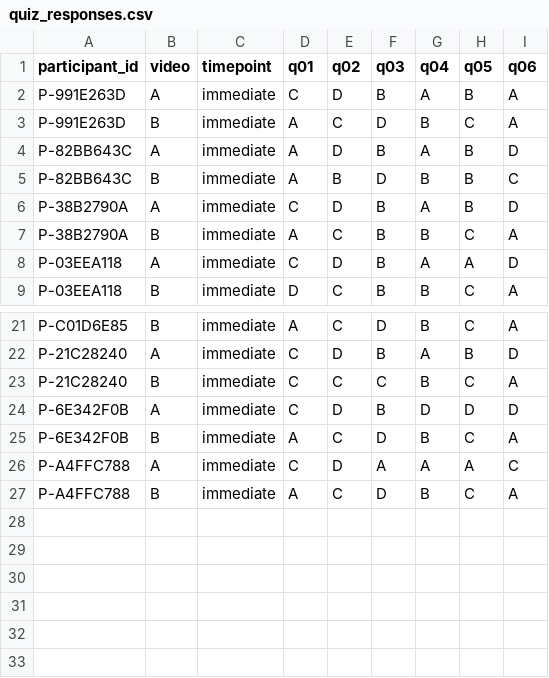
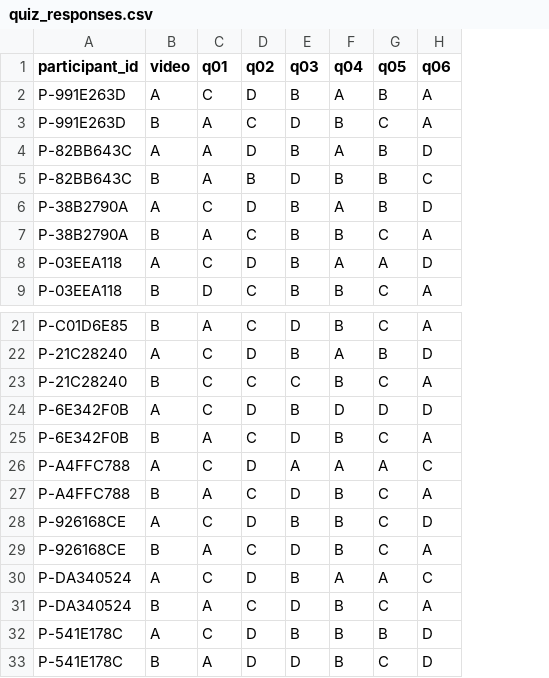
Before and after one commit to colbyrobbins/note-taking-statistical-analysis, a CSV file: data/raw/quiz_responses.csv, drawn as a sheet; only a part is shown, gaps mark what is left out; removed rows and columns are numbered as before the commit, all else as after; the diff names each change by its address in the sheet, - before the commit and + after, or states it on an @@ line.

```diff
--- a/data/raw/quiz_responses.csv
+++ b/data/raw/quiz_responses.csv
-column C (timepoint), rows 2-9: all immediate; rows 21-27: all immediate
+row 28: P-926168CE | A | C | D | B | B | C | D
+row 29: P-926168CE | B | A | C | D | B | C | A
+row 30: P-DA340524 | A | C | D | B | A | A | C
+row 31: P-DA340524 | B | A | C | D | B | C | A
+row 32: P-541E178C | A | C | D | B | B | B | D
+row 33: P-541E178C | B | A | D | D | B | C | D
```
Also changed, not shown: data/raw/app_responses.csv, data/raw/assignments.csv, 35 other files.
